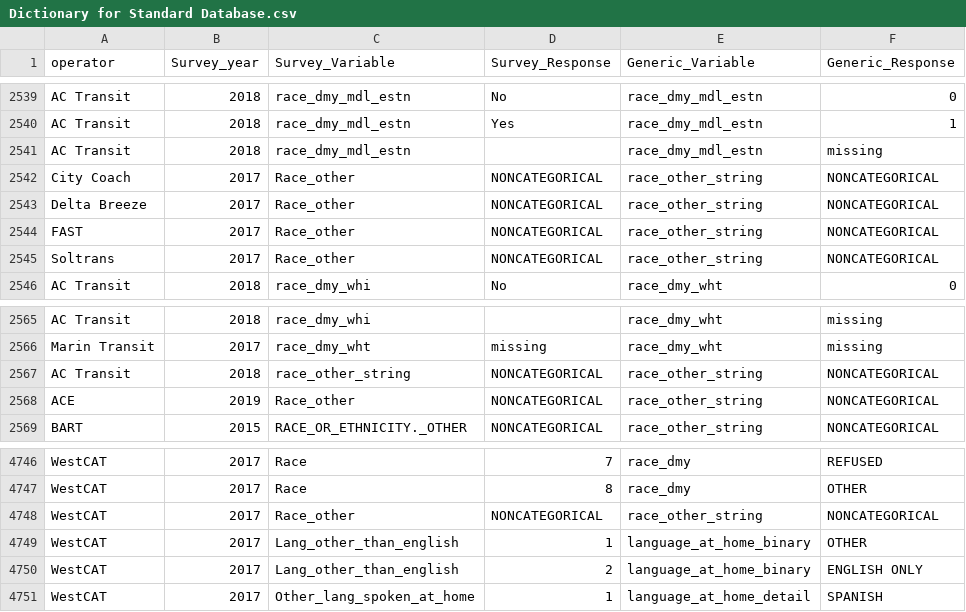
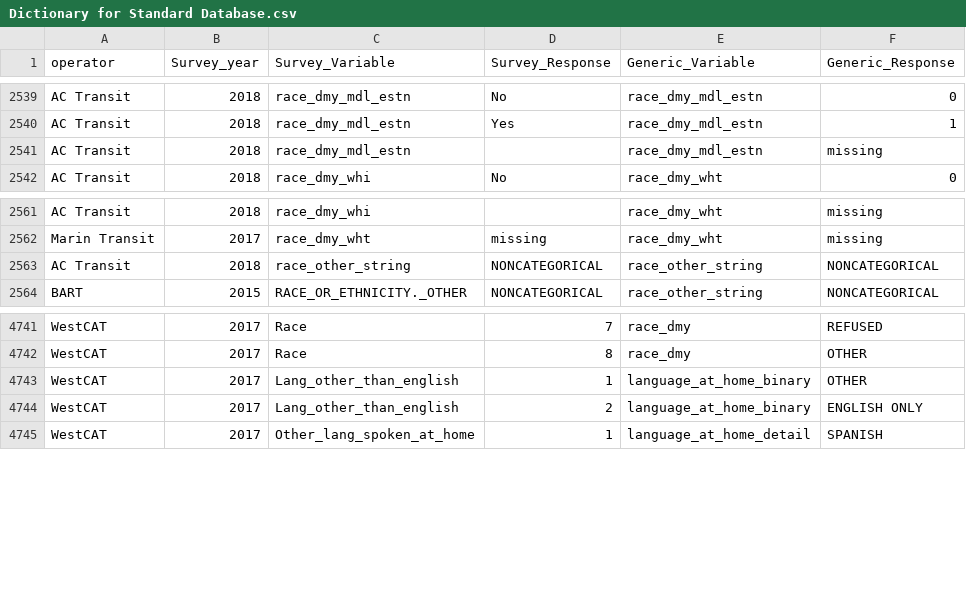
Before and after one commit to BayAreaMetro/transit-passenger-surveys, a CSV file: make-uniform/production/Dictionary for Standard Database.csv, drawn as a sheet; only a part is shown, gaps mark what is left out; the diff names each change by its address in the sheet, - before the commit and + after, or states it on an @@ line.

Commit message:
remove unnecessary variable "race_other_string" from ACE, Solano County, WestCAT survey because they already have a categorical race variable

```diff
--- a/make-uniform/production/Dictionary for Standard Database.csv
+++ b/make-uniform/production/Dictionary for Standard Database.csv
-row 2542: City Coach | 2017 | Race_other | NONCATEGORICAL | race_other_string | NONCATEGORICAL
-row 2543: Delta Breeze | 2017 | Race_other | NONCATEGORICAL | race_other_string | NONCATEGORICAL
-row 2544: FAST | 2017 | Race_other | NONCATEGORICAL | race_other_string | NONCATEGORICAL
-row 2545: Soltrans | 2017 | Race_other | NONCATEGORICAL | race_other_string | NONCATEGORICAL
-row 2568: ACE | 2019 | Race_other | NONCATEGORICAL | race_other_string | NONCATEGORICAL
-row 4748: WestCAT | 2017 | Race_other | NONCATEGORICAL | race_other_string | NONCATEGORICAL
```
